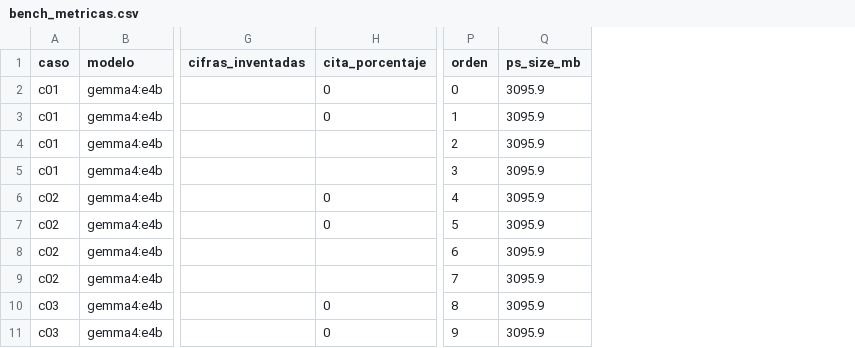
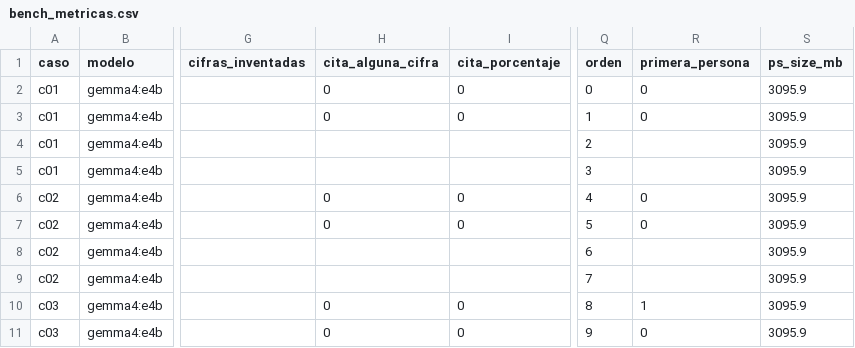
Before and after one commit to CatherineBatres/carta-split-brain, a CSV file: resultados/bench_metricas.csv, drawn as a sheet; only a part is shown, gaps mark what is left out; the diff names each change by its address in the sheet, - before the commit and + after, or states it on an @@ line.

Commit message:
Caso real: la nube falla y responde el modelo local; formularios de demostración (D-31 a D-33)

```diff
--- a/resultados/bench_metricas.csv
+++ b/resultados/bench_metricas.csv
+column H (cita_alguna_cifra), rows 2-11: 0 | 0 |  |  | 0 | 0 |  |  | 0 | 0
+column R (primera_persona), rows 2-11: 0 | 0 |  |  | 0 | 0 |  |  | 1 | 0
```
Also changed, not shown: 28 other files.
